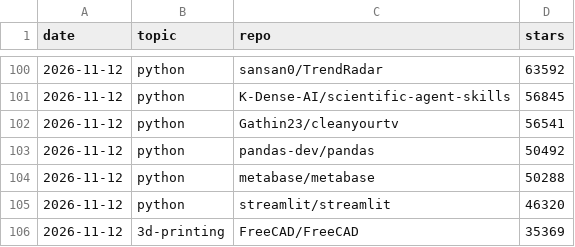
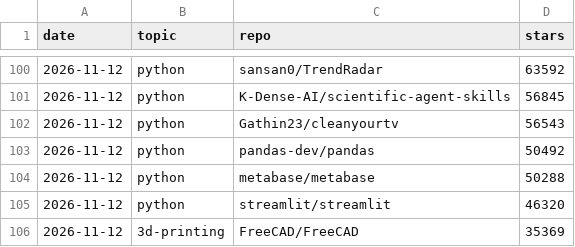
Before and after one commit to Ovalt1nejenk1ns/maker-hub, a CSV file: data/history.csv, drawn as a sheet; only a part is shown, gaps mark what is left out.

Commit message:
chore: refresh data 2026-11-12

```diff
--- a/data/history.csv
+++ b/data/history.csv
@@ -101,3 +101,3 @@ date,topic,repo,stars
 2026-11-12,python,K-Dense-AI/scientific-agent-skills,56845
-2026-11-12,python,Gathin23/cleanyourtv,56541
+2026-11-12,python,Gathin23/cleanyourtv,56543
 2026-11-12,python,pandas-dev/pandas,50492
```
Also changed, not shown: 1 other file.
